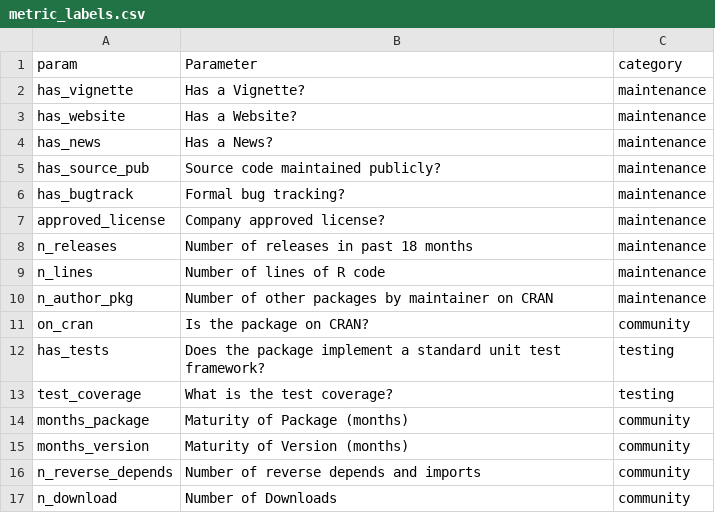
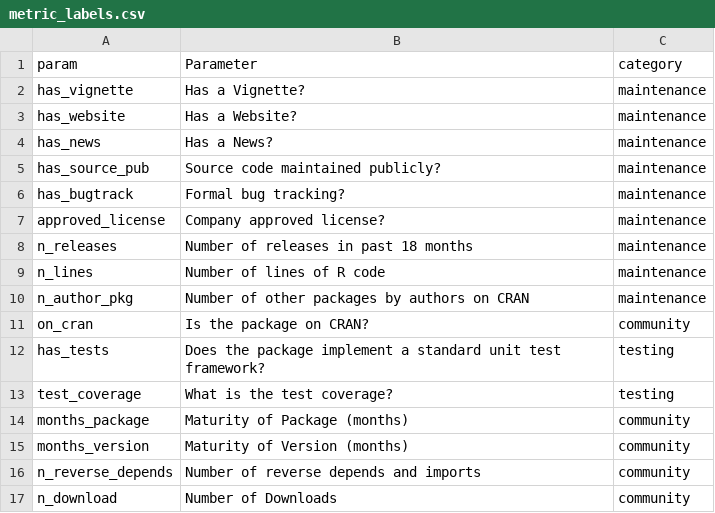
Before and after one commit to pharmaR/rpharma2019, a CSV file: risk_metrics/app/data/metric_labels.csv, drawn as a sheet.

```diff
--- a/risk_metrics/app/data/metric_labels.csv
+++ b/risk_metrics/app/data/metric_labels.csv
@@ -9,3 +9,3 @@ n_releases ,Number of releases in past 18 months,maintenance
 n_lines ,Number of lines of R code,maintenance
-n_author_pkg ,Number of other packages by maintainer on CRAN,maintenance
+n_author_pkg ,Number of other packages by authors on CRAN,maintenance
 on_cran ,Is the package on CRAN?,community
```
Also changed, not shown: risk_metrics/app/data/metrics_derived.csv, risk_metrics/app/data/metrics_manual.csv, 4 other files.
